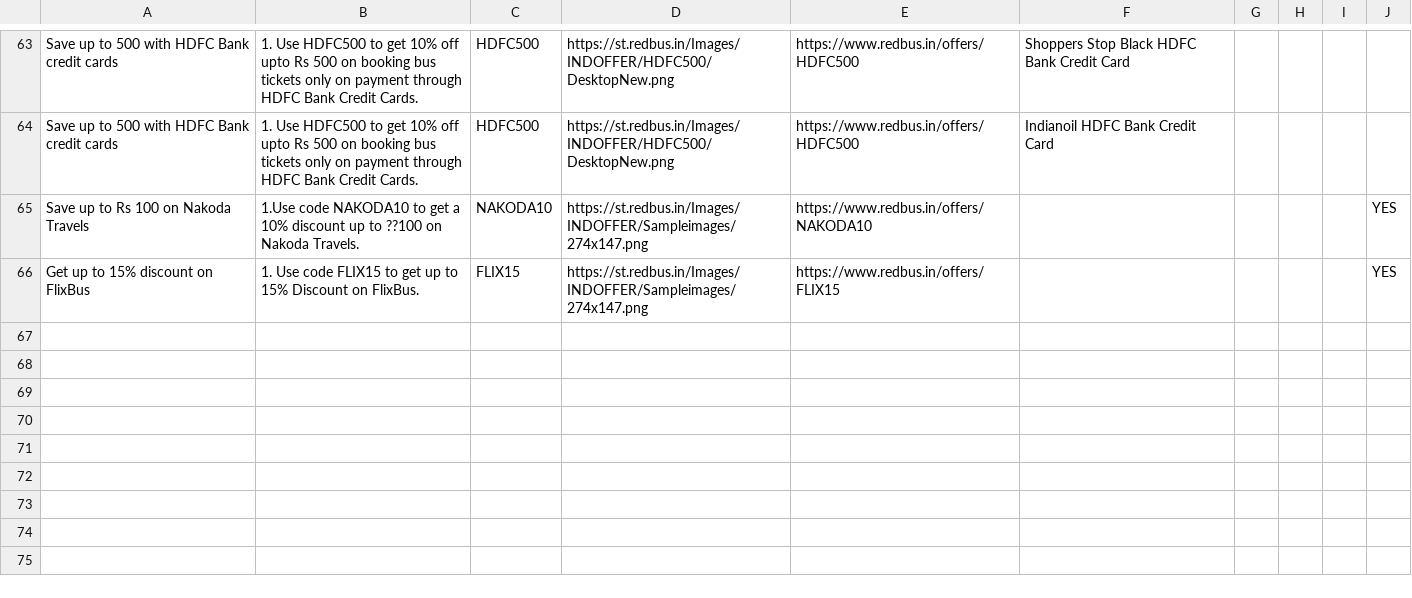
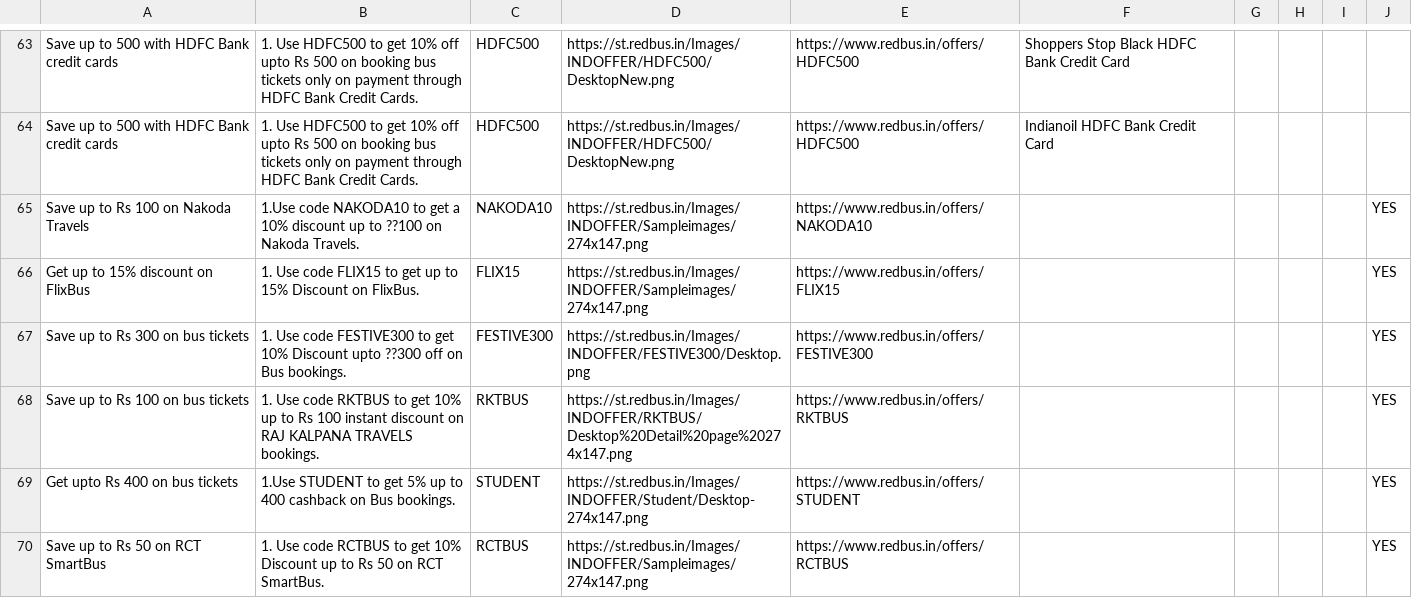
Before and after one commit to Myrupaya/bus-offers, a CSV file: public/redbus.csv, drawn as a sheet; only a part is shown, gaps mark what is left out; the diff names each change by its address in the sheet, - before the commit and + after, or states it on an @@ line.

Commit message:
offers update

```diff
--- a/public/redbus.csv
+++ b/public/redbus.csv
+row 67: Save up to Rs 300 on bus tickets | 1. Use code FESTIVE300 to get 10% Discount upto ??300 off on Bus bookings. | FESTIVE300 | https://st.redbus.in/Images/INDOFFER/FESTIVE300/Desktop.png | https://www.redbus.in/offers/FESTIVE300 |  |  |  |  | YES
+row 68: Save up to Rs 100 on bus tickets | 1. Use code RKTBUS to get 10% up to Rs 100 instant discount on RAJ KALPANA TRAVELS bookings. | RKTBUS | https://st.redbus.in/Images/INDOFFER/RKTBUS/Desktop%20Detail%20page%20274x147.png | https://www.redbus.in/offers/RKTBUS |  |  |  |  | YES
+row 69: Get upto Rs 400 on bus tickets | 1.Use STUDENT to get 5% up to 400 cashback on Bus bookings. | STUDENT | https://st.redbus.in/Images/INDOFFER/Student/Desktop-274x147.png | https://www.redbus.in/offers/STUDENT |  |  |  |  | YES
+row 70: Save up to Rs 50 on RCT SmartBus | 1. Use code RCTBUS to get 10% Discount up to Rs 50 on RCT SmartBus. | RCTBUS | https://st.redbus.in/Images/INDOFFER/Sampleimages/274x147.png | https://www.redbus.in/offers/RCTBUS |  |  |  |  | YES
```
Also changed, not shown: 6 other files.
